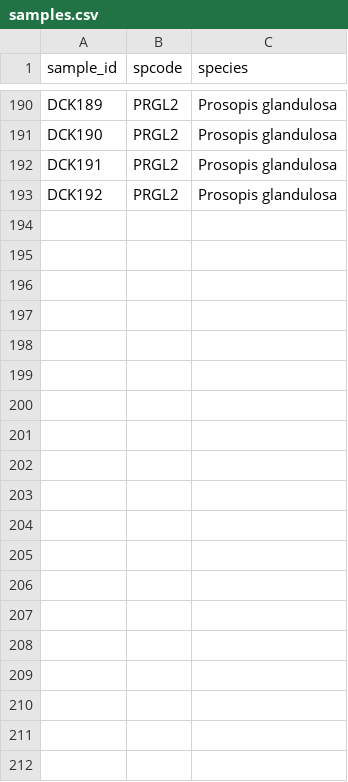
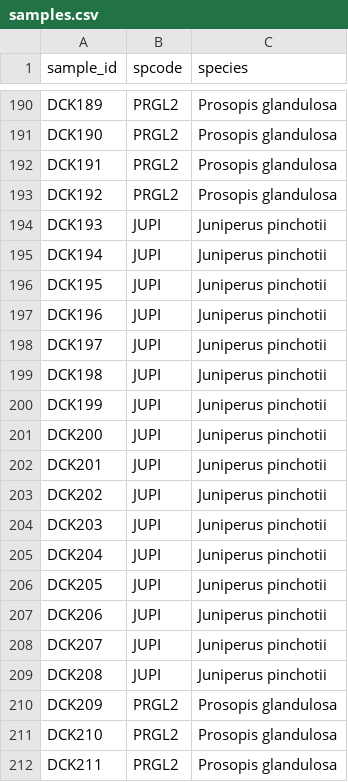
Before and after one commit to schwilklab/species-comp-flam, a CSV file: data/samples.csv, drawn as a sheet; only a part is shown, gaps mark what is left out; the diff covers the shown part only.

Commit message:
Added burn trials of date of 072425 and updated samples.csv

```diff
--- a/data/samples.csv
+++ b/data/samples.csv
@@ -193 +193,20 @@ DCK191,PRGL2,Prosopis glandulosa
 DCK192,PRGL2,Prosopis glandulosa
+DCK193,JUPI,Juniperus pinchotii
+DCK194,JUPI,Juniperus pinchotii
+DCK195,JUPI,Juniperus pinchotii
+DCK196,JUPI,Juniperus pinchotii
+DCK197,JUPI,Juniperus pinchotii
+DCK198,JUPI,Juniperus pinchotii
+DCK199,JUPI,Juniperus pinchotii
+DCK200,JUPI,Juniperus pinchotii
+DCK201,JUPI,Juniperus pinchotii
+DCK202,JUPI,Juniperus pinchotii
+DCK203,JUPI,Juniperus pinchotii
+DCK204,JUPI,Juniperus pinchotii
+DCK205,JUPI,Juniperus pinchotii
+DCK206,JUPI,Juniperus pinchotii
+DCK207,JUPI,Juniperus pinchotii
+DCK208,JUPI,Juniperus pinchotii
+DCK209,PRGL2,Prosopis glandulosa
+DCK210,PRGL2,Prosopis glandulosa
+DCK211,PRGL2,Prosopis glandulosa
```
Also changed, not shown: 45 added rows elsewhere in this file, data/burn_trials.csv.
